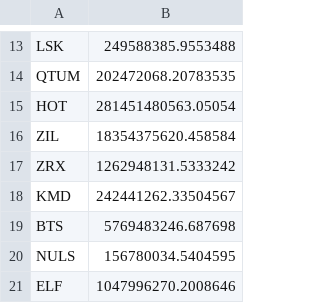
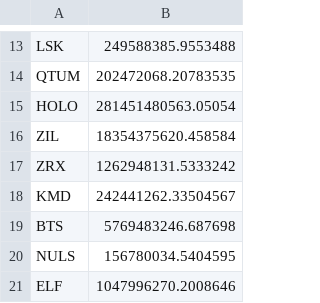
Before and after one commit to coinmetrics/bcindex, a CSV file: index-data/src/main/resources/business_rules/Platform_july_rebal.csv, drawn as a sheet; only a part is shown, gaps mark what is left out.

Commit message:
Update Platform_july_rebal.csv

```diff
--- a/index-data/src/main/resources/business_rules/Platform_july_rebal.csv
+++ b/index-data/src/main/resources/business_rules/Platform_july_rebal.csv
@@ -14,3 +14,3 @@ LSK,249588385.9553488
 QTUM,202472068.20783535
-HOT,281451480563.05054
+HOLO,281451480563.05054
 ZIL,18354375620.458584
```
